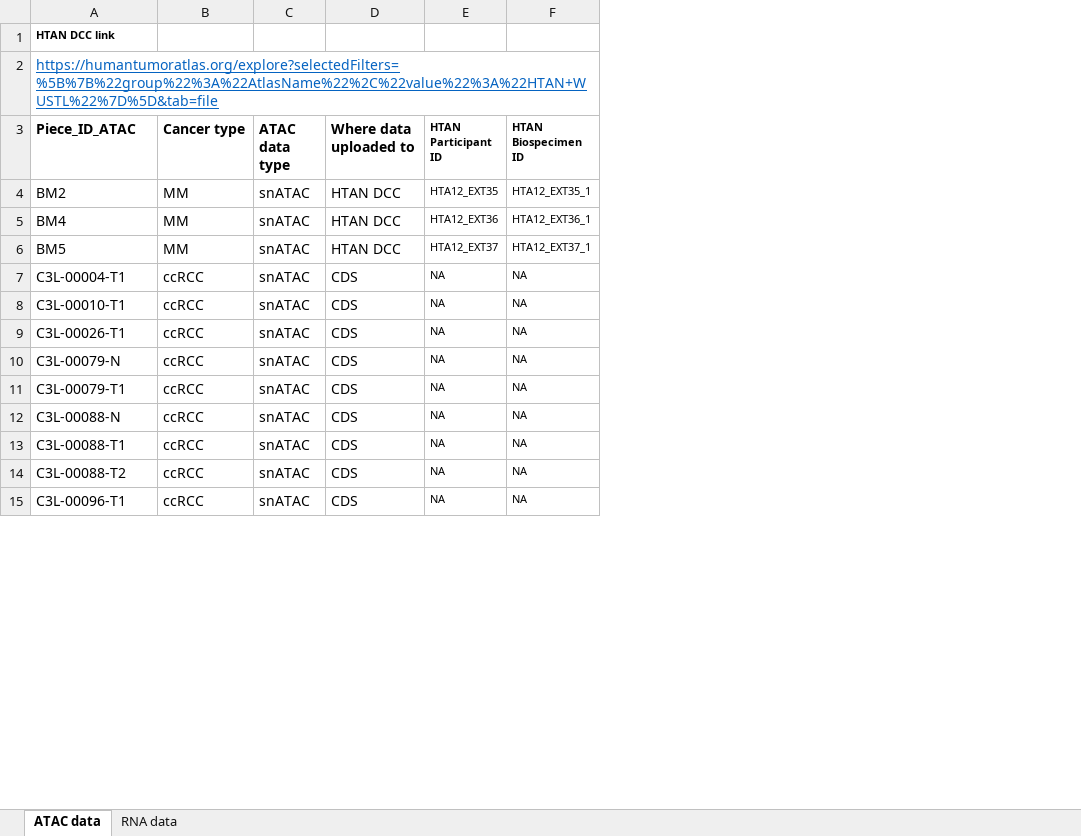
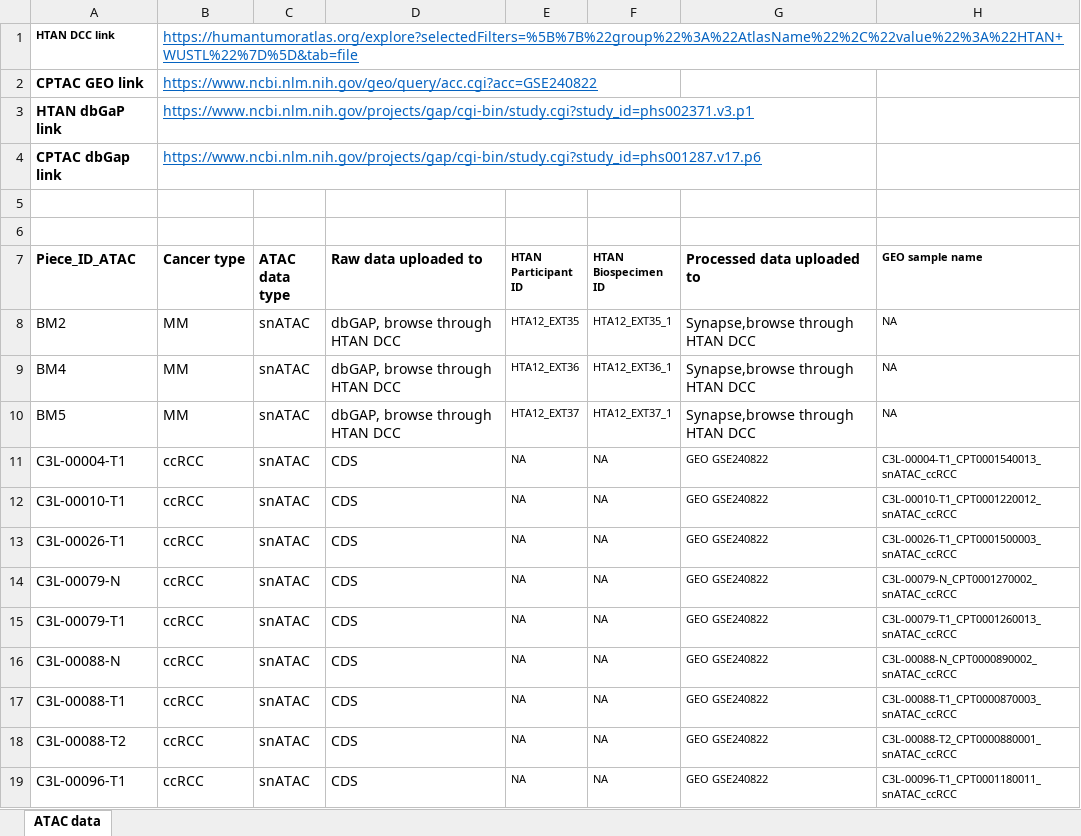
Before and after one commit to ding-lab/PanCan_snATAC_publication, an Excel workbook: Sample_ID_Lookup_table_in_repositories.xlsx, sheet ATAC data, drawn as a sheet; only a part is shown; values as stored, in another font and other column widths than the file's, no borders; removed rows and columns are numbered as before the commit, all else as after; the diff names each change by its address in the sheet, - before the commit and + after, or states it on an @@ line.

Commit message:
Add files via upload

```diff
--- a/Sample_ID_Lookup_table_in_repositories.xlsx (sheet ATAC data)
+++ b/Sample_ID_Lookup_table_in_repositories.xlsx (sheet ATAC data)
-sheet tab: RNA data
-column D (Where data uploaded to), rows 4-15: HTAN DCC | HTAN DCC | HTAN DCC | CDS | CDS | CDS | CDS | CDS | CDS | CDS | CDS | CDS
+column D (Raw data uploaded to), rows 8-19: dbGAP, browse through HTAN DCC | dbGAP, browse through HTAN DCC | dbGAP, browse through HTAN DCC | CDS | CDS | CDS | CDS | CDS | CDS | CDS | CDS | CDS
+column G (Processed data uploaded to), rows 8-19: Synapse,browse through HTAN DCC | Synapse,browse through HTAN DCC | Synapse,browse through HTAN DCC | GEO GSE240822 | GEO GSE240822 | GEO GSE240822 | GEO GSE240822 | GEO GSE240822 | GEO GSE240822 | GEO GSE240822 | GEO GSE240822 | GEO GSE240822
+column H (GEO sample name), rows 8-19: NA | NA | NA | C3L-00004-T1_CPT0001540013_snATAC_ccRCC | C3L-00010-T1_CPT0001220012_snATAC_ccRCC | C3L-00026-T1_CPT0001500003_snATAC_ccRCC | C3L-00079-N_CPT0001270002_snATAC_ccRCC | C3L-00079-T1_CPT0001260013_snATAC_ccRCC | C3L-00088-N_CPT0000890002_snATAC_ccRCC | C3L-00088-T1_CPT0000870003_snATAC_ccRCC | C3L-00088-T2_CPT0000880001_snATAC_ccRCC | C3L-00096-T1_CPT0001180011_snATAC_ccRCC
-B1 (Cancer type): (empty)
+B1 (Cancer type): https://humantumoratlas.org/explore?selectedFilters=%5B%7B%22group%22%3A%22AtlasName%22%2C%22value%22%3A%22HTAN+WUSTL%22%7D%5D&tab=file
+row 2: CPTAC GEO link | https://www.ncbi.nlm.nih.gov/geo/query/acc.cgi?acc=GSE240822
+row 3: HTAN dbGaP link | https://www.ncbi.nlm.nih.gov/projects/gap/cgi-bin/study.cgi?study_id=phs002371.v3.p1
+row 4: CPTAC dbGap link | https://www.ncbi.nlm.nih.gov/projects/gap/cgi-bin/study.cgi?study_id=phs001287.v17.p6
-A5 (Piece_ID_ATAC): https://humantumoratlas.org/explore?selectedFilters=%5B%7B%22group%22%3A%22AtlasName%22%2C%22value%22%3A%22HTAN+WUSTL%22%7D%5D&tab=file
+A5 (Piece_ID_ATAC): (empty)
+row 6: (empty)
```
